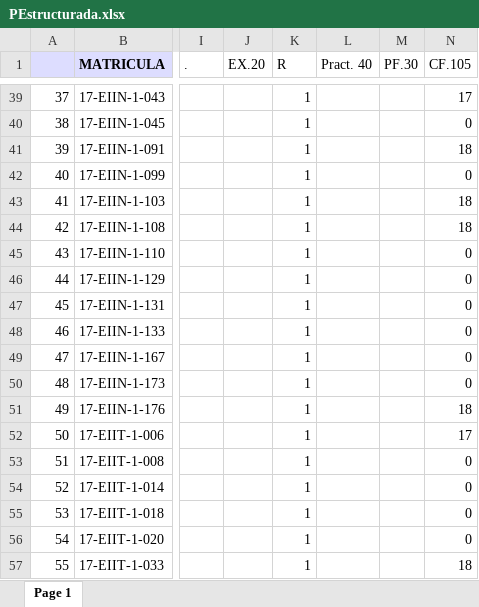
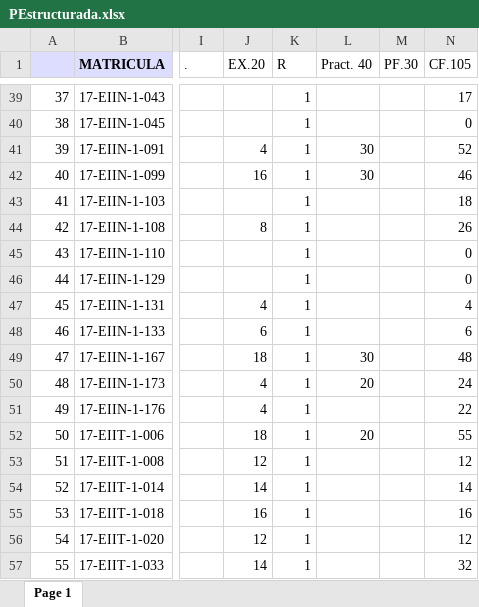
Before and after one commit to sgermosen/DocumentosUniversitarios, an Excel workbook: OYM/_DocumentosComunes/PEstructurada.xlsx, sheet Page 1, drawn as a sheet; only a part is shown, gaps mark what is left out; values as stored, in another font and other column widths than the file's, no borders; the diff covers the shown part only; the diff names each change by its address in the sheet, - before the commit and + after, or states it on an @@ line.

```diff
--- a/OYM/_DocumentosComunes/PEstructurada.xlsx (sheet Page 1)
+++ b/OYM/_DocumentosComunes/PEstructurada.xlsx (sheet Page 1)
-J41 (EX.20): (empty)
+J41 (EX.20): 4
-L41:L42 (Pract. 40): (empty)
+L41:L42 (Pract. 40): 30
-N41 (CF.105): 18
+N41 (CF.105): 52
-J42 (EX.20): (empty)
+J42 (EX.20): 16
-N42 (CF.105): 0
+N42 (CF.105): 46
-J44 (EX.20): (empty)
+J44 (EX.20): 8
-N44 (CF.105): 18
+N44 (CF.105): 26
-J47 (EX.20): (empty)
+J47 (EX.20): 4
-N47 (CF.105): 0
+N47 (CF.105): 4
-J48 (EX.20): (empty)
+J48 (EX.20): 6
-N48 (CF.105): 0
+N48 (CF.105): 6
-J49 (EX.20): (empty)
+J49 (EX.20): 18
-L49 (Pract. 40): (empty)
+L49 (Pract. 40): 30
-N49 (CF.105): 0
+N49 (CF.105): 48
-J50:J51 (EX.20): (empty)
+J50:J51 (EX.20): 4
-L50 (Pract. 40): (empty)
+L50 (Pract. 40): 20
-N50 (CF.105): 0
+N50 (CF.105): 24
-N51 (CF.105): 18
+N51 (CF.105): 22
-J52 (EX.20): (empty)
+J52 (EX.20): 18
-L52 (Pract. 40): (empty)
+L52 (Pract. 40): 20
-N52 (CF.105): 17
+N52 (CF.105): 55
-J53 (EX.20): (empty)
+J53 (EX.20): 12
-N53 (CF.105): 0
+N53 (CF.105): 12
-J54 (EX.20): (empty)
+J54 (EX.20): 14
-N54 (CF.105): 0
+N54 (CF.105): 14
-J55 (EX.20): (empty)
+J55 (EX.20): 16
-N55 (CF.105): 0
+N55 (CF.105): 16
-J56 (EX.20): (empty)
+J56 (EX.20): 12
-N56 (CF.105): 0
+N56 (CF.105): 12
-J57 (EX.20): (empty)
+J57 (EX.20): 14
-N57 (CF.105): 18
+N57 (CF.105): 32
```
Also changed, not shown: 116 edited cells elsewhere in this sheet, OYM/_DocumentosComunes/BDatos.xlsx.
